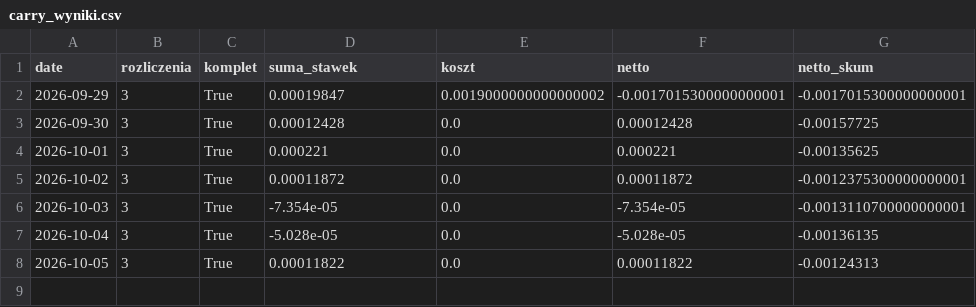
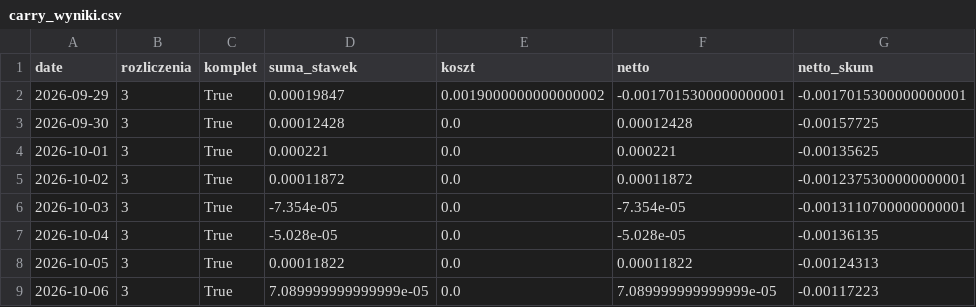
Before and after one commit to piotrgebala/alpha, a CSV file: dziennik/carry_wyniki.csv, drawn as a sheet; the diff names each change by its address in the sheet, - before the commit and + after, or states it on an @@ line.

```diff
--- a/dziennik/carry_wyniki.csv
+++ b/dziennik/carry_wyniki.csv
+row 9: 2026-10-06 | 3 | True | 7.089999999999999e-05 | 0.0 | 7.089999999999999e-05 | -0.00117223
```
Also changed, not shown: dziennik/fazy.csv, dziennik/rozbicie.csv, 9 other files.
